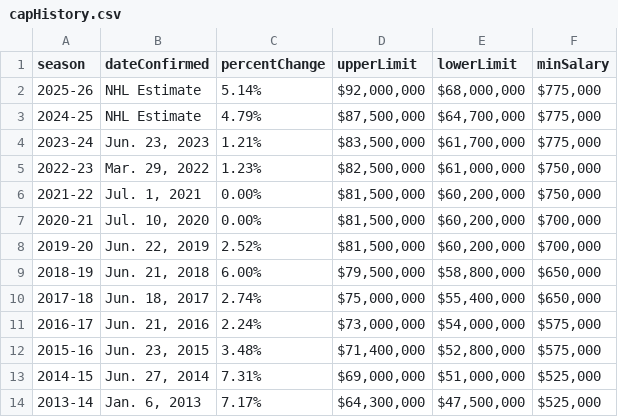
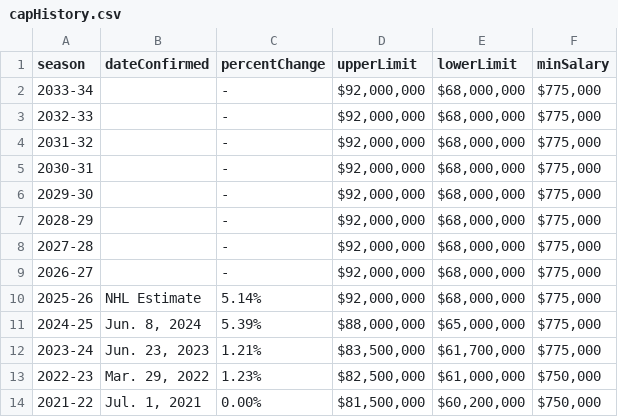
Before and after one commit to shawzy2/minWage, a CSV file: notebook/capHistory.csv, drawn as a sheet; only a part is shown; the shorter side is filled out with more unchanged rows.

Commit message:
add additional scrapers for capfriendly data

```diff
--- a/notebook/capHistory.csv
+++ b/notebook/capHistory.csv
@@ -1,4 +1,12 @@
 season,dateConfirmed,percentChange,upperLimit,lowerLimit,minSalary
+2033-34,,-,"$92,000,000","$68,000,000","$775,000"
+2032-33,,-,"$92,000,000","$68,000,000","$775,000"
+2031-32,,-,"$92,000,000","$68,000,000","$775,000"
+2030-31,,-,"$92,000,000","$68,000,000","$775,000"
+2029-30,,-,"$92,000,000","$68,000,000","$775,000"
+2028-29,,-,"$92,000,000","$68,000,000","$775,000"
+2027-28,,-,"$92,000,000","$68,000,000","$775,000"
+2026-27,,-,"$92,000,000","$68,000,000","$775,000"
 2025-26,NHL Estimate,5.14%,"$92,000,000","$68,000,000","$775,000"
-2024-25,NHL Estimate,4.79%,"$87,500,000","$64,700,000","$775,000"
+2024-25,"Jun. 8, 2024",5.39%,"$88,000,000","$65,000,000","$775,000"
 2023-24,"Jun. 23, 2023",1.21%,"$83,500,000","$61,700,000","$775,000"
```
Also changed, not shown: 17 other files.
